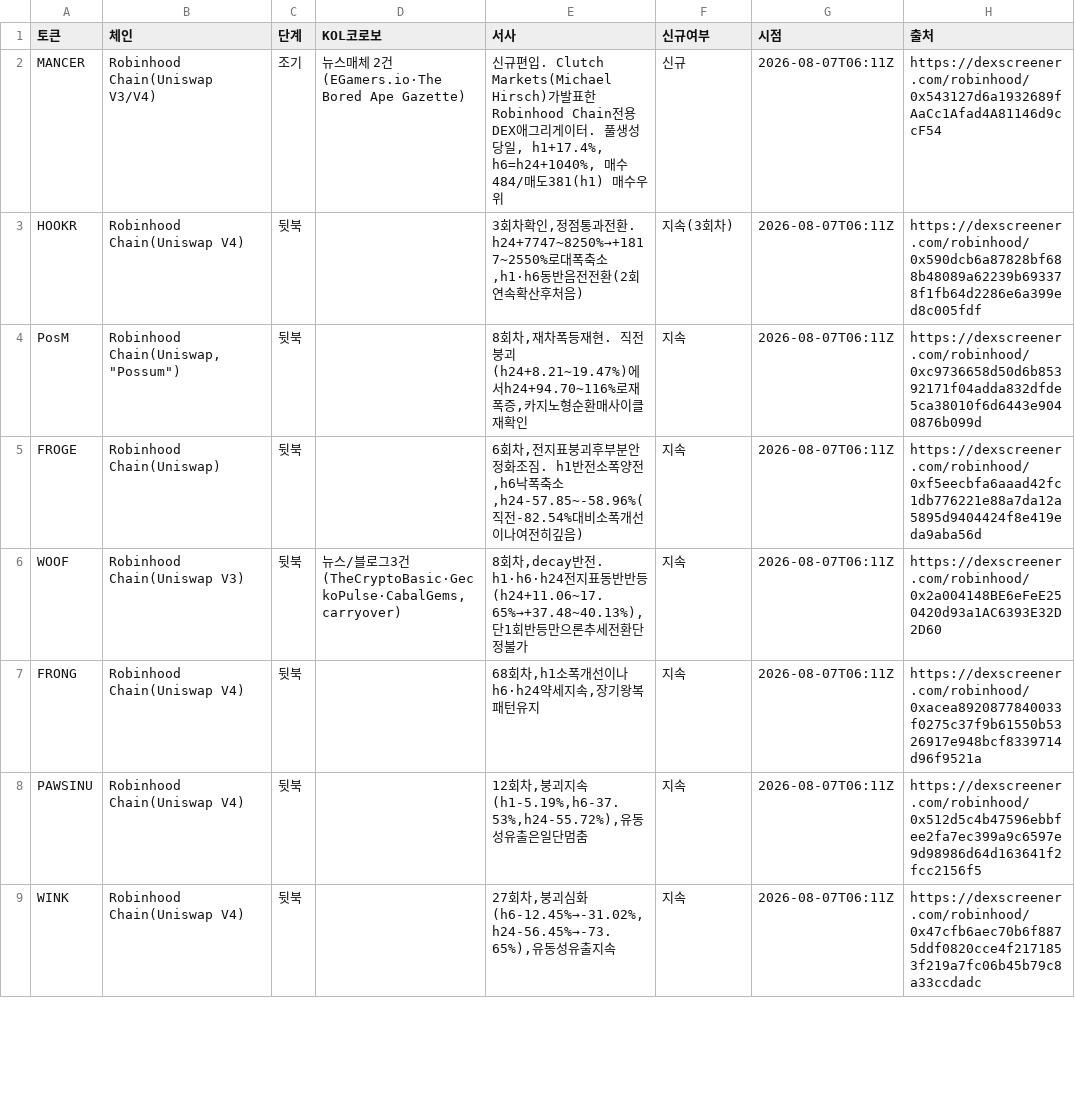
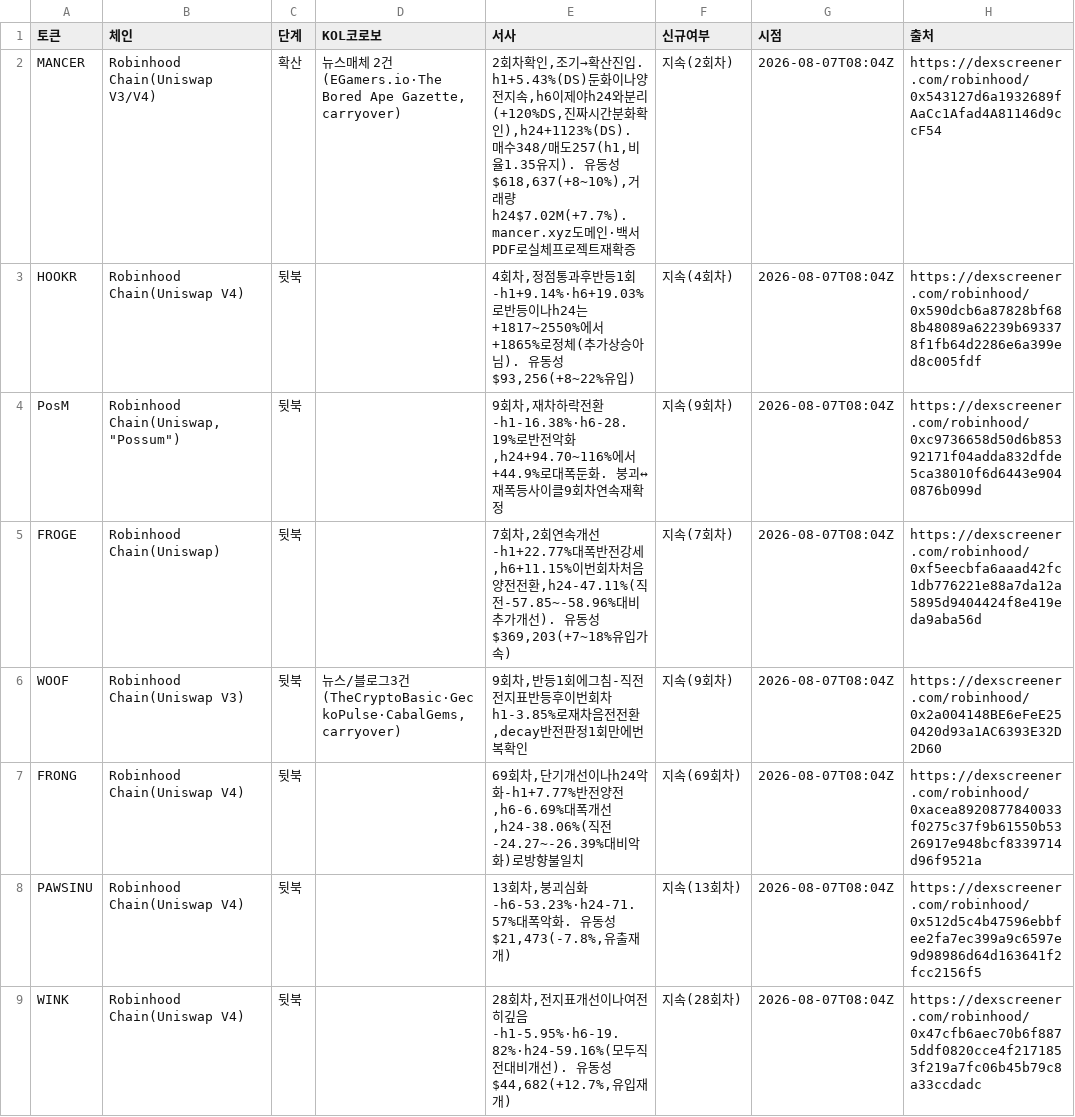
Before and after one commit to HoinKwak/study, a CSV file: research/kol/watch.csv, drawn as a sheet; only a part is shown; the diff covers the shown part only.

```diff
--- a/research/kol/watch.csv
+++ b/research/kol/watch.csv
@@ -1,9 +1,9 @@
 토큰,체인,단계,KOL코로보,서사,신규여부,시점,출처
-MANCER,Robinhood Chain(Uniswap V3/V4),조기,"뉴스매체 2건(EGamers.io·The Bored Ape Gazette)","신규편입. Clutch Markets(Michael Hirsch)가발표한Robinhood Chain전용DEX애그리게이터. 풀생성당일, h1+17.4%, h6=h24+1040%, 매수484/매도381(h1) 매수우위",신규,2026-08-07T06:11Z,https://dexscreener.com/robinhood/0x543127d6a1932689fAaCc1Afad4A81146d9ccF54
-HOOKR,Robinhood Chain(Uniswap V4),뒷북,,"3회차확인,정점통과전환. h24+7747~8250%→+1817~2550%로대폭축소,h1·h6동반음전전환(2회연속확산후처음)",지속(3회차),2026-08-07T06:11Z,https://dexscreener.com/robinhood/0x590dcb6a87828bf688b48089a62239b693378f1fb64d2286e6a399ed8c005fdf
-PosM,"Robinhood Chain(Uniswap,""Possum"")",뒷북,,"8회차,재차폭등재현. 직전붕괴(h24+8.21~19.47%)에서h24+94.70~116%로재폭증,카지노형순환매사이클재확인",지속,2026-08-07T06:11Z,https://dexscreener.com/robinhood/0xc9736658d50d6b85392171f04adda832dfde5ca38010f6d6443e9040876b099d
-FROGE,Robinhood Chain(Uniswap),뒷북,,"6회차,전지표붕괴후부분안정화조짐. h1반전소폭양전,h6낙폭축소,h24-57.85~-58.96%(직전-82.54%대비소폭개선이나여전히깊음)",지속,2026-08-07T06:11Z,https://dexscreener.com/robinhood/0xf5eecbfa6aaad42fc1db776221e88a7da12a5895d9404424f8e419eda9aba56d
-WOOF,Robinhood Chain(Uniswap V3),뒷북,"뉴스/블로그3건(TheCryptoBasic·GeckoPulse·CabalGems,carryover)","8회차,decay반전. h1·h6·h24전지표동반반등(h24+11.06~17.65%→+37.48~40.13%),단1회반등만으론추세전환단정불가",지속,2026-08-07T06:11Z,https://dexscreener.com/robinhood/0x2a004148BE6eFeE250420d93a1AC6393E32D2D60
-FRONG,Robinhood Chain(Uniswap V4),뒷북,,"68회차,h1소폭개선이나h6·h24약세지속,장기왕복패턴유지",지속,2026-08-07T06:11Z,https://dexscreener.com/robinhood/0xacea8920877840033f0275c37f9b61550b5326917e948bcf8339714d96f9521a
-PAWSINU,Robinhood Chain(Uniswap V4),뒷북,,"12회차,붕괴지속(h1-5.19%,h6-37.53%,h24-55.72%),유동성유출은일단멈춤",지속,2026-08-07T06:11Z,https://dexscreener.com/robinhood/0x512d5c4b47596ebbfee2fa7ec399a9c6597e9d98986d64d163641f2fcc2156f5
-WINK,Robinhood Chain(Uniswap V4),뒷북,,"27회차,붕괴심화(h6-12.45%→-31.02%,h24-56.45%→-73.65%),유동성유출지속",지속,2026-08-07T06:11Z,https://dexscreener.com/robinhood/0x47cfb6aec70b6f8875ddf0820cce4f2171853f219a7fc06b45b79c8a33ccdadc
+MANCER,Robinhood Chain(Uniswap V3/V4),확산,"뉴스매체 2건(EGamers.io·The Bored Ape Gazette, carryover)","2회차확인,조기→확산진입. h1+5.43%(DS)둔화이나양전지속,h6이제야h24와분리(+120%DS,진짜시간분화확인),h24+1123%(DS). 매수348/매도257(h1,비율1.35유지). 유동성$618,637(+8~10%),거래량h24$7.02M(+7.7%). mancer.xyz도메인·백서PDF로실체프로젝트재확증",지속(2회차),2026-08-07T08:04Z,https://dexscreener.com/robinhood/0x543127d6a1932689fAaCc1Afad4A81146d9ccF54
+HOOKR,Robinhood Chain(Uniswap V4),뒷북,,"4회차,정점통과후반등1회-h1+9.14%·h6+19.03%로반등이나h24는+1817~2550%에서+1865%로정체(추가상승아님). 유동성$93,256(+8~22%유입)",지속(4회차),2026-08-07T08:04Z,https://dexscreener.com/robinhood/0x590dcb6a87828bf688b48089a62239b693378f1fb64d2286e6a399ed8c005fdf
+PosM,"Robinhood Chain(Uniswap,""Possum"")",뒷북,,"9회차,재차하락전환-h1-16.38%·h6-28.19%로반전악화,h24+94.70~116%에서+44.9%로대폭둔화. 붕괴↔재폭등사이클9회차연속재확정",지속(9회차),2026-08-07T08:04Z,https://dexscreener.com/robinhood/0xc9736658d50d6b85392171f04adda832dfde5ca38010f6d6443e9040876b099d
+FROGE,Robinhood Chain(Uniswap),뒷북,,"7회차,2회연속개선-h1+22.77%대폭반전강세,h6+11.15%이번회차처음양전전환,h24-47.11%(직전-57.85~-58.96%대비추가개선). 유동성$369,203(+7~18%유입가속)",지속(7회차),2026-08-07T08:04Z,https://dexscreener.com/robinhood/0xf5eecbfa6aaad42fc1db776221e88a7da12a5895d9404424f8e419eda9aba56d
+WOOF,Robinhood Chain(Uniswap V3),뒷북,"뉴스/블로그3건(TheCryptoBasic·GeckoPulse·CabalGems,carryover)","9회차,반등1회에그침-직전전지표반등후이번회차h1-3.85%로재차음전전환,decay반전판정1회만에번복확인",지속(9회차),2026-08-07T08:04Z,https://dexscreener.com/robinhood/0x2a004148BE6eFeE250420d93a1AC6393E32D2D60
+FRONG,Robinhood Chain(Uniswap V4),뒷북,,"69회차,단기개선이나h24악화-h1+7.77%반전양전,h6-6.69%대폭개선,h24-38.06%(직전-24.27~-26.39%대비악화)로방향불일치",지속(69회차),2026-08-07T08:04Z,https://dexscreener.com/robinhood/0xacea8920877840033f0275c37f9b61550b5326917e948bcf8339714d96f9521a
+PAWSINU,Robinhood Chain(Uniswap V4),뒷북,,"13회차,붕괴심화-h6-53.23%·h24-71.57%대폭악화. 유동성$21,473(-7.8%,유출재개)",지속(13회차),2026-08-07T08:04Z,https://dexscreener.com/robinhood/0x512d5c4b47596ebbfee2fa7ec399a9c6597e9d98986d64d163641f2fcc2156f5
+WINK,Robinhood Chain(Uniswap V4),뒷북,,"28회차,전지표개선이나여전히깊음-h1-5.95%·h6-19.82%·h24-59.16%(모두직전대비개선). 유동성$44,682(+12.7%,유입재개)",지속(28회차),2026-08-07T08:04Z,https://dexscreener.com/robinhood/0x47cfb6aec70b6f8875ddf0820cce4f2171853f219a7fc06b45b79c8a33ccdadc
```
Also changed, not shown: 21 edited cells elsewhere in this file, 2 other files.
